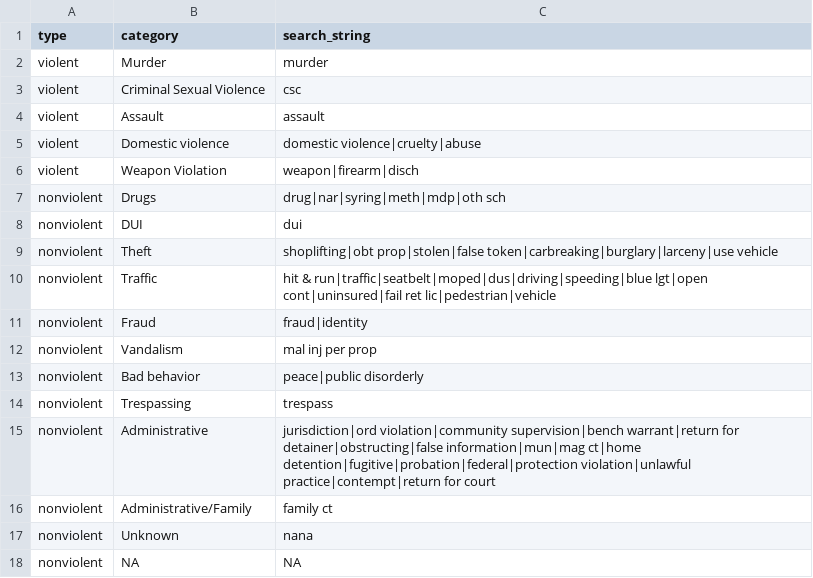
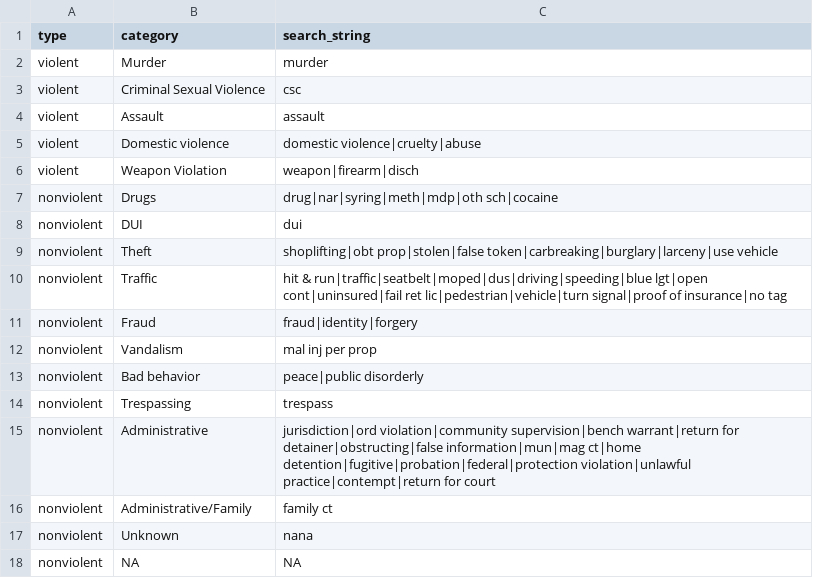
Before and after one commit to robhanssen/spartanburg-jail, a CSV file: sources/crime_categories.csv, drawn as a sheet.

```diff
--- a/sources/crime_categories.csv
+++ b/sources/crime_categories.csv
@@ -6,7 +6,7 @@ violent,Domestic violence,domestic violence|cruelty|abuse
 violent,Weapon Violation,weapon|firearm|disch
-nonviolent,Drugs,drug|nar|syring|meth|mdp|oth sch
+nonviolent,Drugs,drug|nar|syring|meth|mdp|oth sch|cocaine
 nonviolent,DUI,dui
 nonviolent,Theft,shoplifting|obt prop|stolen|false token|carbreaking|burglary|larceny|use vehicle
-nonviolent,Traffic,hit & run|traffic|seatbelt|moped|dus|driving|speeding|blue lgt|open cont|uninsured|fail ret lic|pedestrian|vehicle
-nonviolent,Fraud,fraud|identity
+nonviolent,Traffic,hit & run|traffic|seatbelt|moped|dus|driving|speeding|blue lgt|open cont|uninsured|fail ret lic|pedestrian|vehicle|turn signal|proof of insurance|no tag
+nonviolent,Fraud,fraud|identity|forgery
 nonviolent,Vandalism,mal inj per prop
```
Also changed, not shown: 1 other file.
